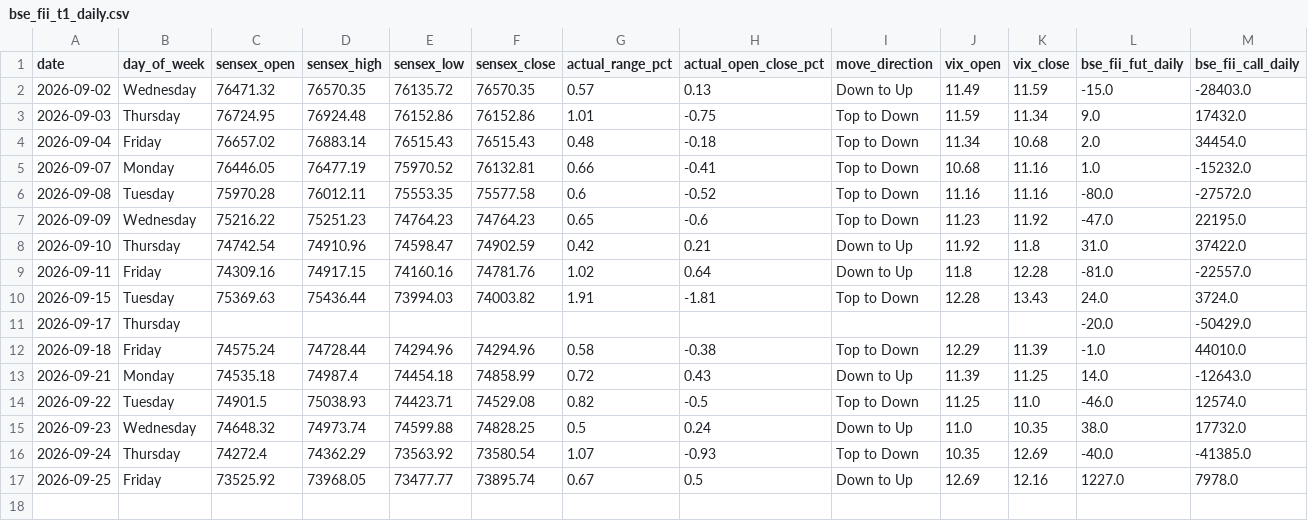
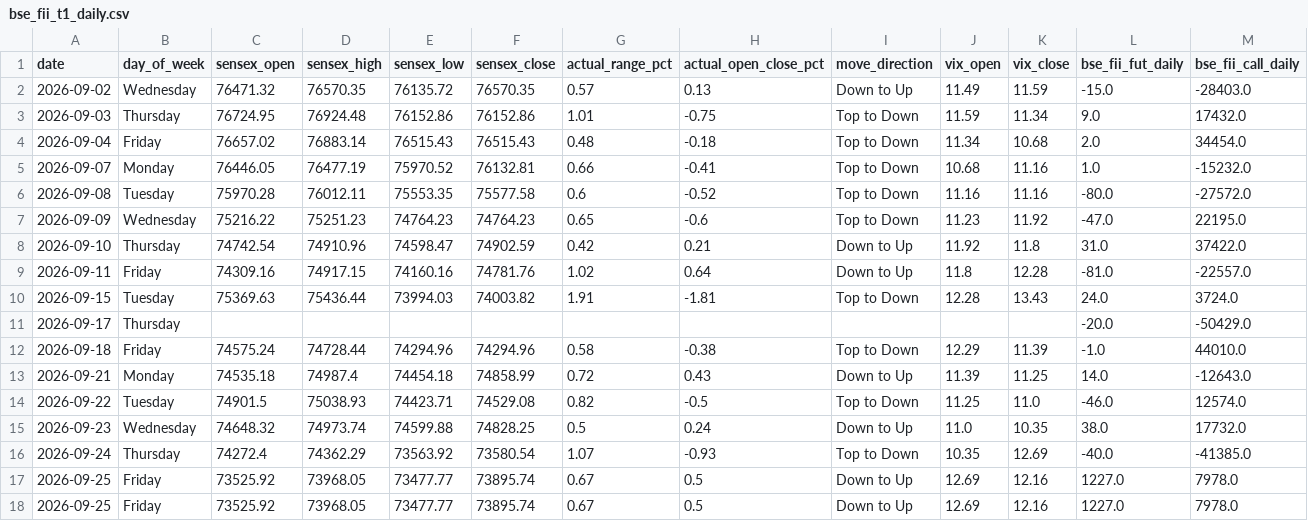
Before and after one commit to manish70158/vix-backtest-analysis, a CSV file: sensex-analysis/bse_fii_t1_daily.csv, drawn as a sheet; only a part is shown; rows hold the shown columns only; the diff names each change by its address in the sheet, - before the commit and + after, or states it on an @@ line.

```diff
--- a/sensex-analysis/bse_fii_t1_daily.csv
+++ b/sensex-analysis/bse_fii_t1_daily.csv
+row 18: 2026-09-25 | Friday | 73525.92 | 73968.05 | 73477.77 | 73895.74 | 0.67 | 0.5 | Down to Up | 12.69 | 12.16 | 1227.0 | 7978.0
```
Also changed, not shown: sensex-analysis/sensex_bse_participant_wise_daily.csv, sensex-analysis/sensex_fii_t1_daily_results.csv, 1 other file.
